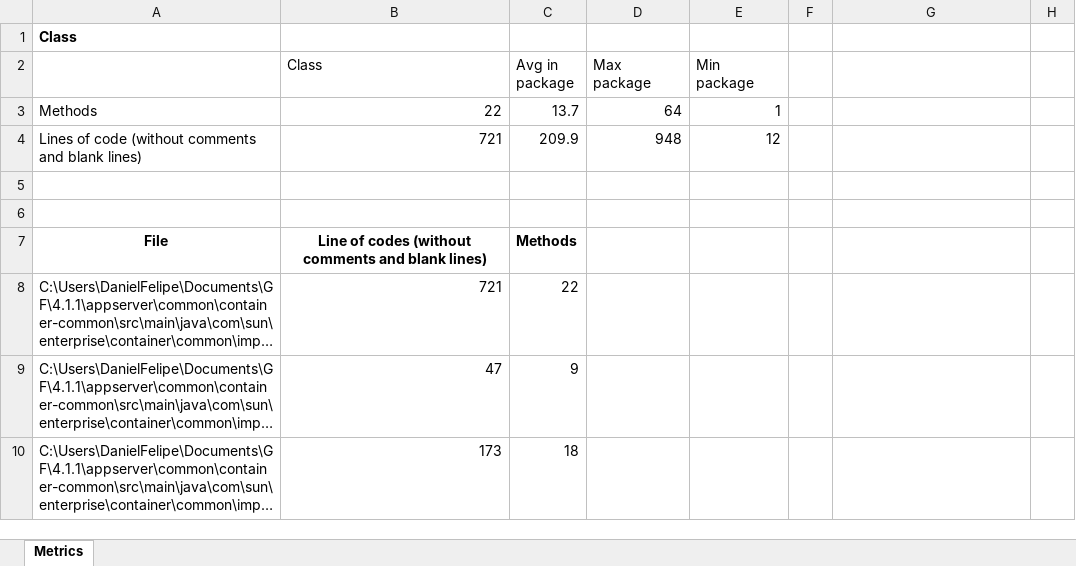
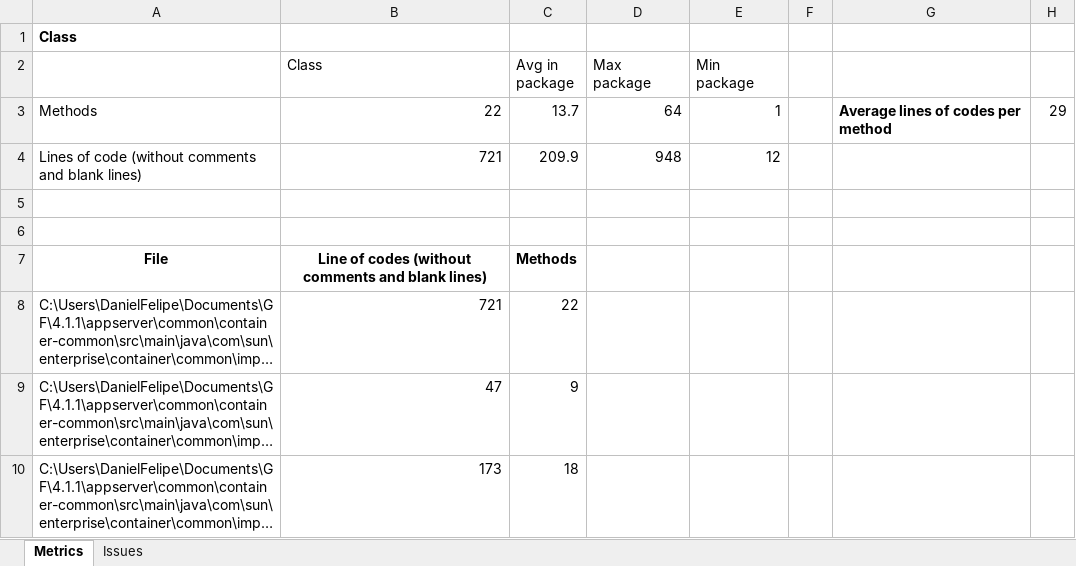
Before and after one commit to dvaccam/SE2-PoliMi-MyTaxi, an Excel workbook: Code Inspection/Metrics/Metrics.xlsx, sheet Metrics, drawn as a sheet; only a part is shown; long unchanged cells end in …; values as stored, in another font and other column widths than the file's, no borders; the diff names each change by its address in the sheet, - before the commit and + after, or states it on an @@ line.

```diff
--- a/Code Inspection/Metrics/Metrics.xlsx (sheet Metrics)
+++ b/Code Inspection/Metrics/Metrics.xlsx (sheet Metrics)
+sheet tab: Issues
-G3: (empty)
+G3: Average lines of codes per method
-H3: (empty)
+H3: 29
```
Also changed, not shown: Daniel/Code inspection.xlsx, 7 other files.
